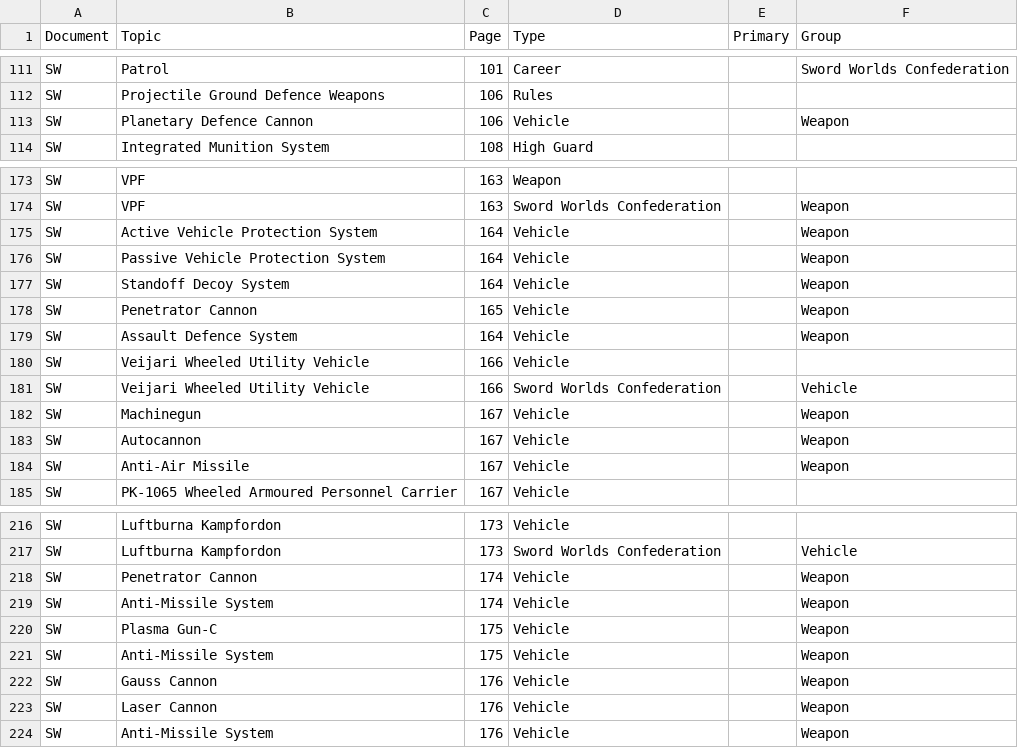
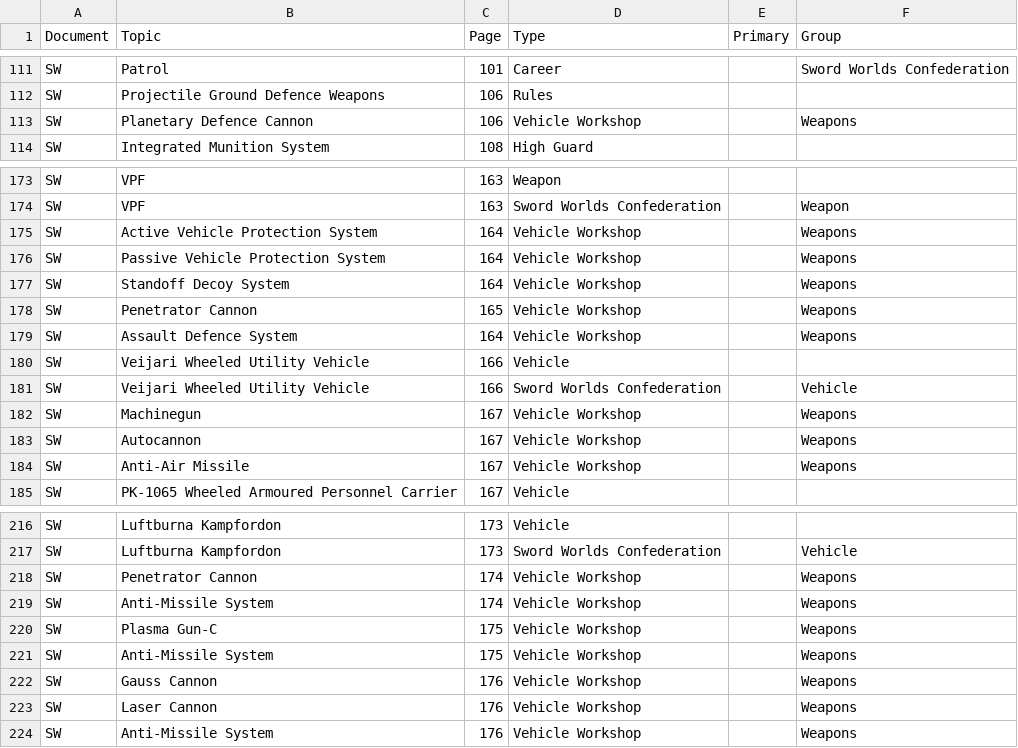
Before and after one commit to swdevlin/mongoose-index-builder, a TSV file: sources/Mongoose2/Setting/Sword Worlds - Sheet1.tsv, drawn as a sheet; only a part is shown, gaps mark what is left out; the diff covers the shown part only.

```diff
--- a/sources/Mongoose2/Setting/Sword Worlds - Sheet1.tsv
+++ b/sources/Mongoose2/Setting/Sword Worlds - Sheet1.tsv
@@ -112,3 +112,3 @@ SW	Patrol	101	Career		Sword Worlds Confederation
 SW	Projectile Ground Defence Weapons	106	Rules		
-SW	Planetary Defence Cannon	106	Vehicle		Weapon
+SW	Planetary Defence Cannon	106	Vehicle Workshop		Weapons
 SW	Integrated Munition System	108	High Guard		
@@ -174,12 +174,12 @@ SW	VPF	163	Weapon
 SW	VPF	163	Sword Worlds Confederation		Weapon
-SW	Active Vehicle Protection System	164	Vehicle		Weapon
-SW	Passive Vehicle Protection System	164	Vehicle		Weapon
-SW	Standoff Decoy System	164	Vehicle		Weapon
-SW	Penetrator Cannon	165	Vehicle		Weapon
-SW	Assault Defence System	164	Vehicle		Weapon
+SW	Active Vehicle Protection System	164	Vehicle Workshop		Weapons
+SW	Passive Vehicle Protection System	164	Vehicle Workshop		Weapons
+SW	Standoff Decoy System	164	Vehicle Workshop		Weapons
+SW	Penetrator Cannon	165	Vehicle Workshop		Weapons
+SW	Assault Defence System	164	Vehicle Workshop		Weapons
 SW	Veijari Wheeled Utility Vehicle	166	Vehicle		
 SW	Veijari Wheeled Utility Vehicle	166	Sword Worlds Confederation		Vehicle
-SW	Machinegun	167	Vehicle		Weapon
-SW	Autocannon	167	Vehicle		Weapon
-SW	Anti-Air Missile	167	Vehicle		Weapon
+SW	Machinegun	167	Vehicle Workshop		Weapons
+SW	Autocannon	167	Vehicle Workshop		Weapons
+SW	Anti-Air Missile	167	Vehicle Workshop		Weapons
 SW	PK-1065 Wheeled Armoured Personnel Carrier	167	Vehicle		
@@ -217,8 +217,8 @@ SW	Luftburna Kampfordon	173	Vehicle
 SW	Luftburna Kampfordon	173	Sword Worlds Confederation		Vehicle
-SW	Penetrator Cannon	174	Vehicle		Weapon
-SW	Anti-Missile System	174	Vehicle		Weapon
-SW	Plasma Gun-C	175	Vehicle		Weapon
-SW	Anti-Missile System	175	Vehicle		Weapon
-SW	Gauss Cannon	176	Vehicle		Weapon
-SW	Laser Cannon	176	Vehicle		Weapon
-SW	Anti-Missile System	176	Vehicle		Weapon
+SW	Penetrator Cannon	174	Vehicle Workshop		Weapons
+SW	Anti-Missile System	174	Vehicle Workshop		Weapons
+SW	Plasma Gun-C	175	Vehicle Workshop		Weapons
+SW	Anti-Missile System	175	Vehicle Workshop		Weapons
+SW	Gauss Cannon	176	Vehicle Workshop		Weapons
+SW	Laser Cannon	176	Vehicle Workshop		Weapons
+SW	Anti-Missile System	176	Vehicle Workshop		Weapons
```
Also changed, not shown: 10 edited cells elsewhere in this file, sources/Mongoose2/books/Central Supply Catalog - Sheet1.tsv, sources/Mongoose2/books/Core Rulebook - Sheet1.tsv, 8 other files.
